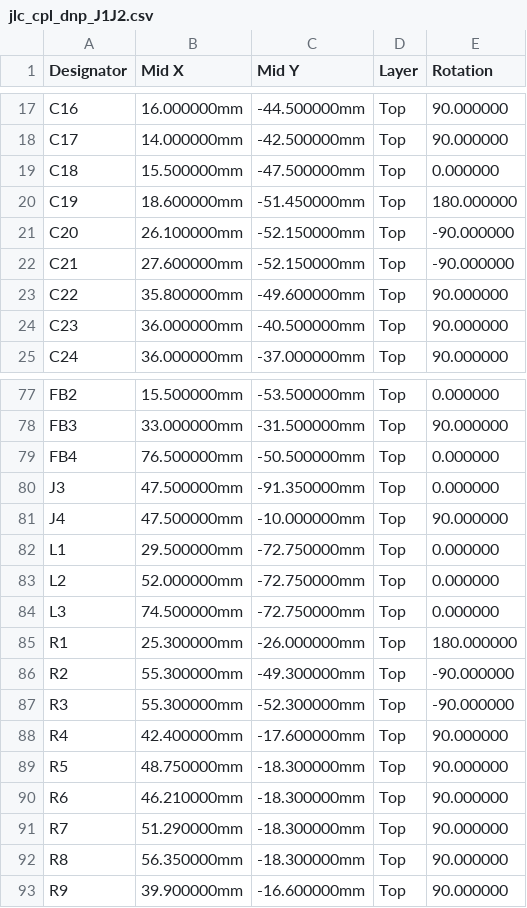
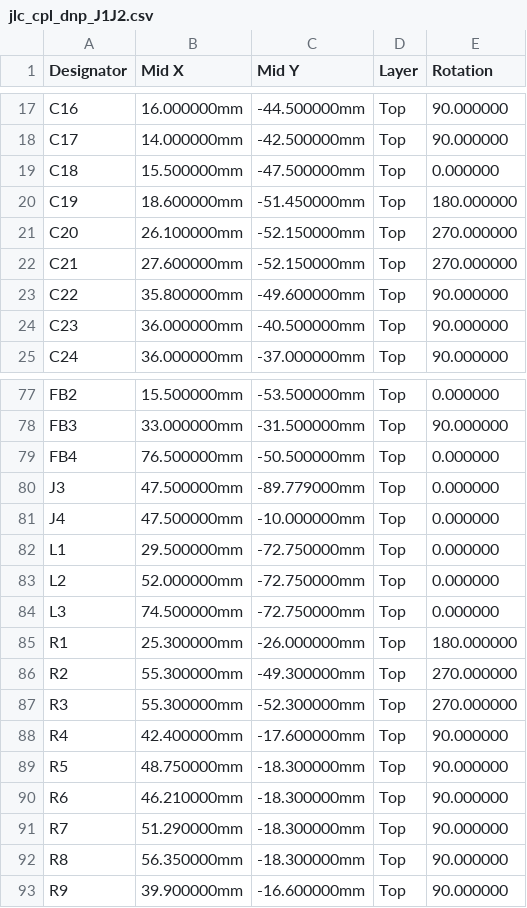
Before and after one commit to 110-kenichi/A1200LineDoubler, a CSV file: outputs/amiga_scandoubler/fab/v030wip/jlc_cpl_dnp_J1J2.csv, drawn as a sheet; only a part is shown, gaps mark what is left out; the diff covers the shown part only.

```diff
--- a/outputs/amiga_scandoubler/fab/v030wip/jlc_cpl_dnp_J1J2.csv
+++ b/outputs/amiga_scandoubler/fab/v030wip/jlc_cpl_dnp_J1J2.csv
@@ -20,4 +20,4 @@ C18,15.500000mm,-47.500000mm,Top,0.000000
 C19,18.600000mm,-51.450000mm,Top,180.000000
-C20,26.100000mm,-52.150000mm,Top,-90.000000
-C21,27.600000mm,-52.150000mm,Top,-90.000000
+C20,26.100000mm,-52.150000mm,Top,270.000000
+C21,27.600000mm,-52.150000mm,Top,270.000000
 C22,35.800000mm,-49.600000mm,Top,90.000000
@@ -79,4 +79,4 @@ FB3,33.000000mm,-31.500000mm,Top,90.000000
 FB4,76.500000mm,-50.500000mm,Top,0.000000
-J3,47.500000mm,-91.350000mm,Top,0.000000
-J4,47.500000mm,-10.000000mm,Top,90.000000
+J3,47.500000mm,-89.779000mm,Top,0.000000
+J4,47.500000mm,-10.000000mm,Top,0.000000
 L1,29.500000mm,-72.750000mm,Top,0.000000
@@ -85,4 +85,4 @@ L3,74.500000mm,-72.750000mm,Top,0.000000
 R1,25.300000mm,-26.000000mm,Top,180.000000
-R2,55.300000mm,-49.300000mm,Top,-90.000000
-R3,55.300000mm,-52.300000mm,Top,-90.000000
+R2,55.300000mm,-49.300000mm,Top,270.000000
+R3,55.300000mm,-52.300000mm,Top,270.000000
 R4,42.400000mm,-17.600000mm,Top,90.000000
```
Also changed, not shown: 13 edited cells elsewhere in this file, outputs/amiga_scandoubler/fab/v030wip/jlc_cpl.csv, 7 other files.
